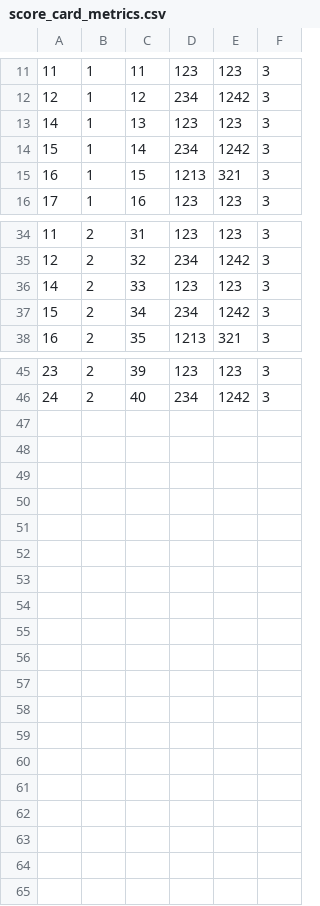
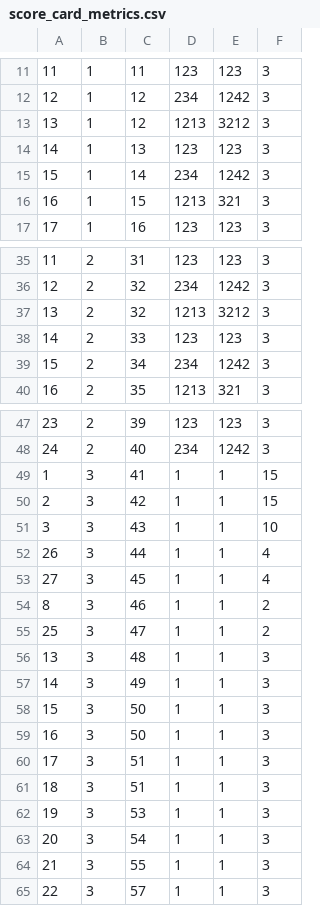
Before and after one commit to kwamedunno/balancesc, a CSV file: database/seeds/csvs/score_card_metrics.csv, drawn as a sheet; only a part is shown, gaps mark what is left out.

Commit message:
creating scorecard for individuals

```diff
--- a/database/seeds/csvs/score_card_metrics.csv
+++ b/database/seeds/csvs/score_card_metrics.csv
@@ -12,2 +12,3 @@
 12,1,12,234,1242,3
+13,1,12,1213,3212,3
 14,1,13,123,123,3
@@ -35,2 +36,3 @@
 12,2,32,234,1242,3
+13,2,32,1213,3212,3
 14,2,33,123,123,3
@@ -46 +48,18 @@
 24,2,40,234,1242,3
+1,3,41,1,1,15
+2,3,42,1,1,15
+3,3,43,1,1,10
+26,3,44,1,1,4
+27,3,45,1,1,4
+8,3,46,1,1,2
+25,3,47,1,1,2
+13,3,48,1,1,3
+14,3,49,1,1,3
+15,3,50,1,1,3
+16,3,50,1,1,3
+17,3,51,1,1,3
+18,3,51,1,1,3
+19,3,53,1,1,3
+20,3,54,1,1,3
+21,3,55,1,1,3
+22,3,57,1,1,3
```
Also changed, not shown: database/seeds/csvs/measures.csv, database/seeds/csvs/metrics.csv, 19 other files.
